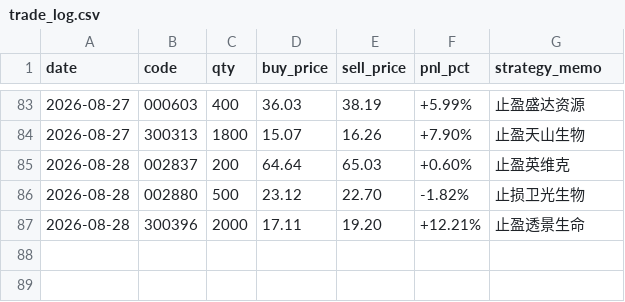
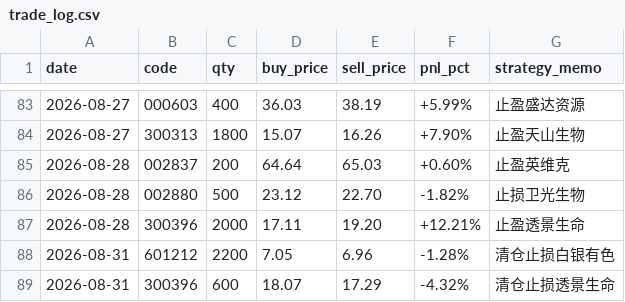
Before and after one commit to quantjuzi/fanbao_strategy, a CSV file: trade_log.csv, drawn as a sheet; only a part is shown, gaps mark what is left out.

Commit message:
update trade_log.csv

```diff
--- a/trade_log.csv
+++ b/trade_log.csv
@@ -87 +87,3 @@ date,code,qty,buy_price,sell_price,pnl_pct,strategy_memo
 2026-08-28,300396,2000,17.11,19.20,+12.21%,止盈透景生命
+2026-08-31,601212,2200,7.05,6.96,-1.28%,清仓止损白银有色
+2026-08-31,300396,600,18.07,17.29,-4.32%,清仓止损透景生命
```
